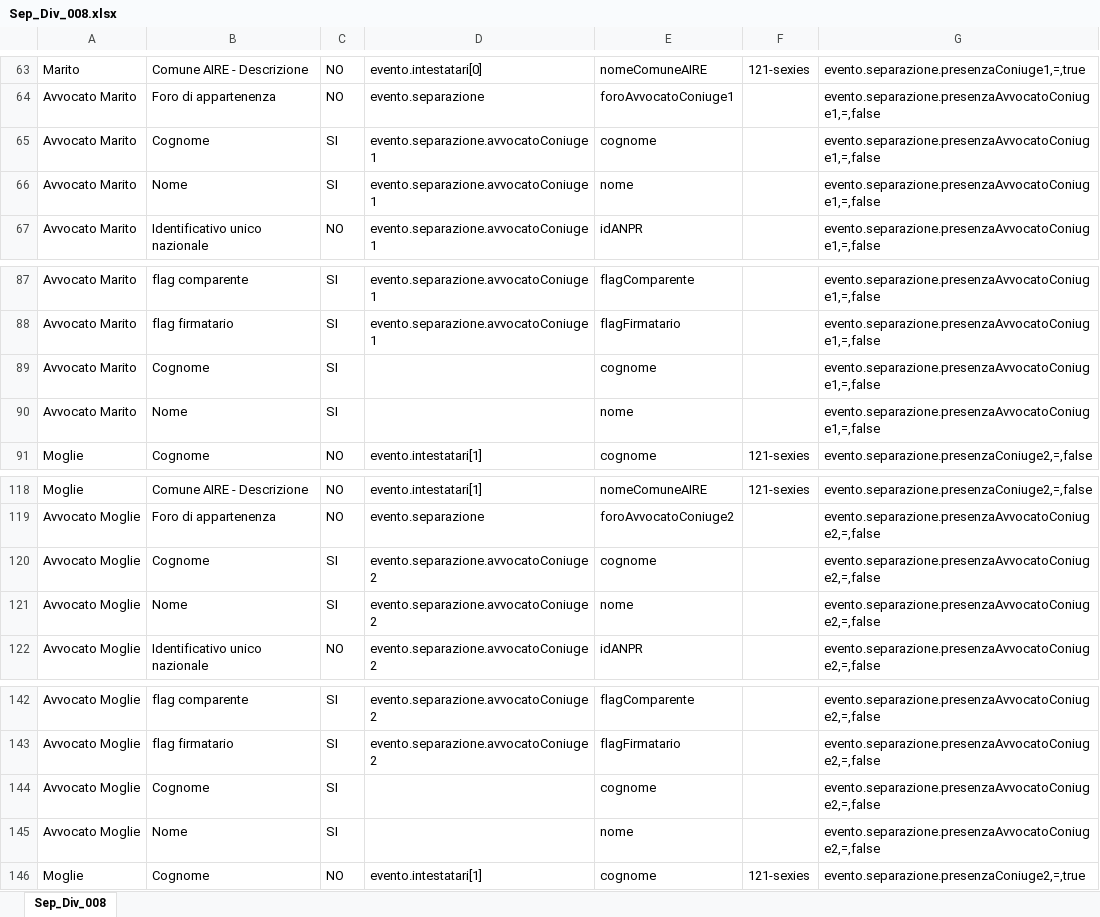
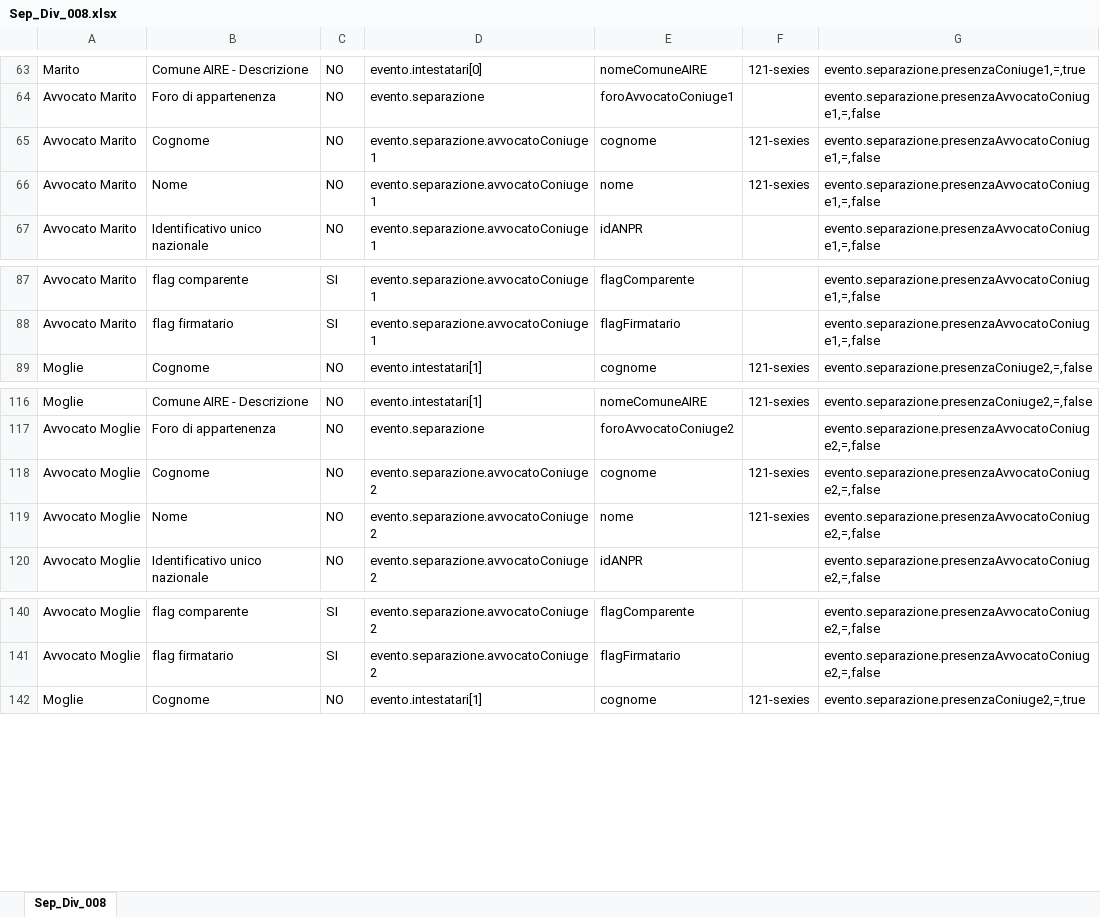
Before and after one commit to italia/ansc, an Excel workbook: docs/Mapping_casi_uso/matrimoni/Sep_Div_008.xlsx, sheet Sep_Div_008, drawn as a sheet; only a part is shown, gaps mark what is left out; values as stored, in another font and other column widths than the file's, no borders; removed rows and columns are numbered as before the commit, all else as after; the diff names each change by its address in the sheet, - before the commit and + after, or states it on an @@ line.

```diff
--- a/docs/Mapping_casi_uso/matrimoni/Sep_Div_008.xlsx (sheet Sep_Div_008)
+++ b/docs/Mapping_casi_uso/matrimoni/Sep_Div_008.xlsx (sheet Sep_Div_008)
-C65:C66: SI
+C65:C66: NO
-F65:F66: (empty)
+F65:F66: 121-sexies
-row 89: Avvocato Marito | Cognome | SI |  | cognome |  | evento.separazione.presenzaAvvocatoConiuge1,=,false
-row 90: Avvocato Marito | Nome | SI |  | nome |  | evento.separazione.presenzaAvvocatoConiuge1,=,false
-C118:C119: SI
+C118:C119: NO
-F118:F119: (empty)
+F118:F119: 121-sexies
-row 144: Avvocato Moglie | Cognome | SI |  | cognome |  | evento.separazione.presenzaAvvocatoConiuge2,=,false
-row 145: Avvocato Moglie | Nome | SI |  | nome |  | evento.separazione.presenzaAvvocatoConiuge2,=,false
```
Also changed, not shown: docs/Mapping_casi_uso/matrimoni/Sep_Div_003.xlsx, docs/Mapping_casi_uso/trascrizioni/Trascr_Matr_003.xlsx, 9 other files.
